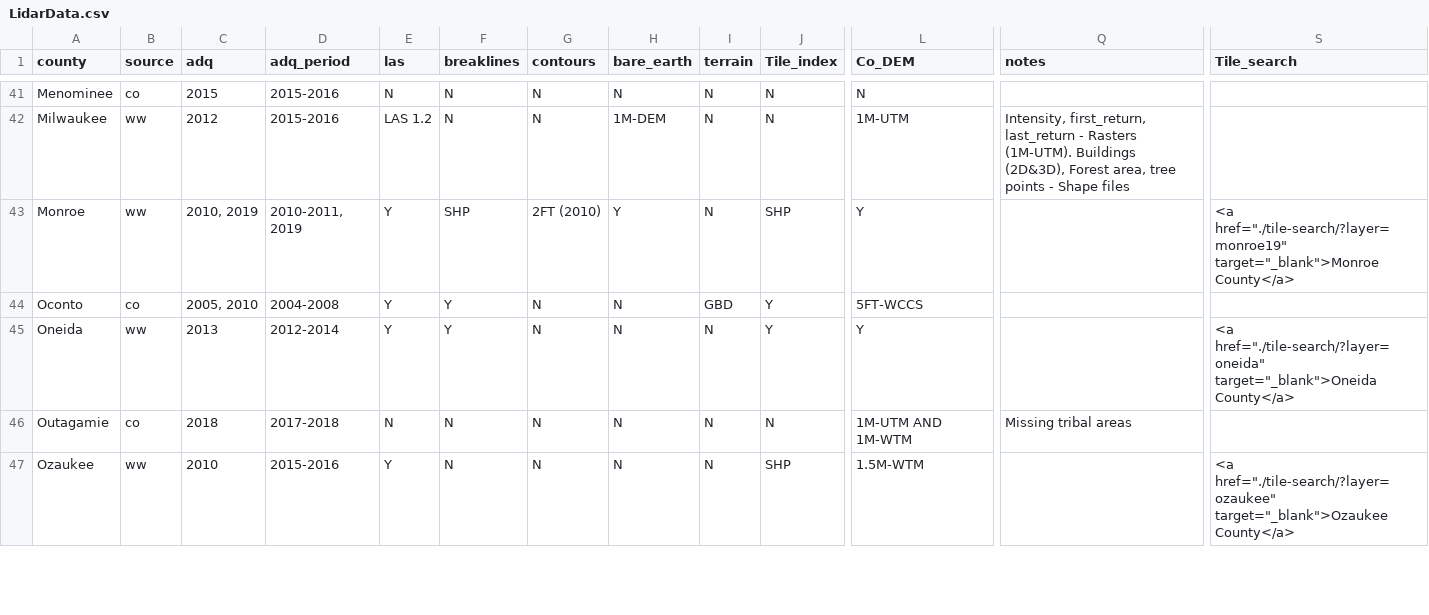
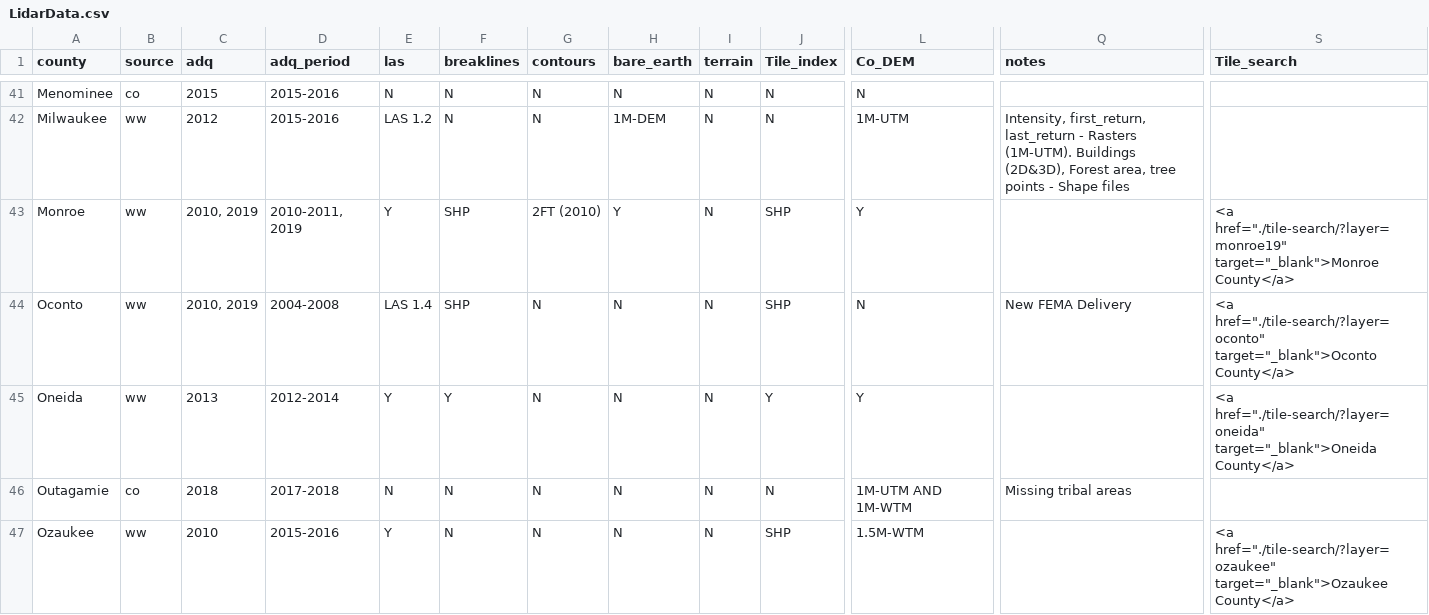
Before and after one commit to WIStCart/lidar-data-inventory, a CSV file: LidarData.csv, drawn as a sheet; only a part is shown, gaps mark what is left out; the diff covers the shown part only; the diff names each change by its address in the sheet, - before the commit and + after, or states it on an @@ line.

```diff
--- a/LidarData.csv
+++ b/LidarData.csv
-B44 (source): co
+B44 (source): ww
-C44 (adq): 2005, 2010
+C44 (adq): 2010, 2019
-E44 (las): Y
+E44 (las): LAS 1.4
-F44 (breaklines): Y
+F44 (breaklines): SHP
-I44 (terrain): GBD
+I44 (terrain): N
-J44 (Tile_index): Y
+J44 (Tile_index): SHP
-L44 (Co_DEM): 5FT-WCCS
+L44 (Co_DEM): N
-Q44 (notes): (empty)
+Q44 (notes): New FEMA Delivery
-S44 (Tile_search): (empty)
+S44 (Tile_search): <a href="./tile-search/?layer=oconto" target="_blank">Oconto County</a>
```
Also changed, not shown: 87 edited cells elsewhere in this file, 11 other files.
